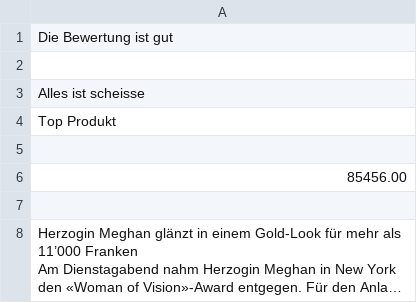
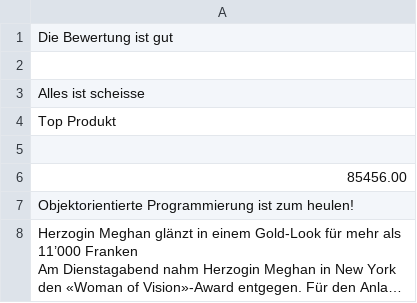
Before and after one commit to iorala/super__sad__text-analysis, a CSV file: test.csv, drawn as a sheet; long unchanged cells end in …; the diff names each change by its address in the sheet, - before the commit and + after, or states it on an @@ line.

```diff
--- a/test.csv
+++ b/test.csv
-A7: (empty)
+A7: Objektorientierte Programmierung ist zum heulen!
```
Also changed, not shown: 4 other files.
